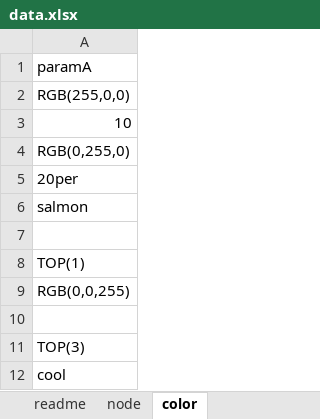
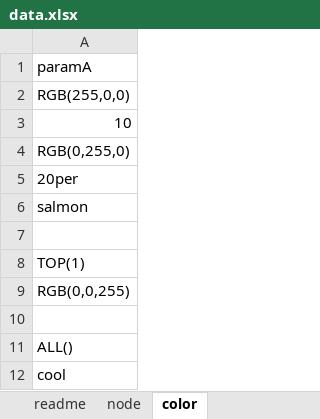
Before and after one commit to recruit-tech/g2g, an Excel workbook: sample/data.xlsx, sheet color, drawn as a sheet; values as stored, in another font and other column widths than the file's, no borders; the diff names each change by its address in the sheet, - before the commit and + after, or states it on an @@ line.

Commit message:
[add] color_map funciton

```diff
--- a/sample/data.xlsx (sheet color)
+++ b/sample/data.xlsx (sheet color)
-A11: TOP(3)
+A11: ALL()
```
Also changed, not shown: 4 other files.
